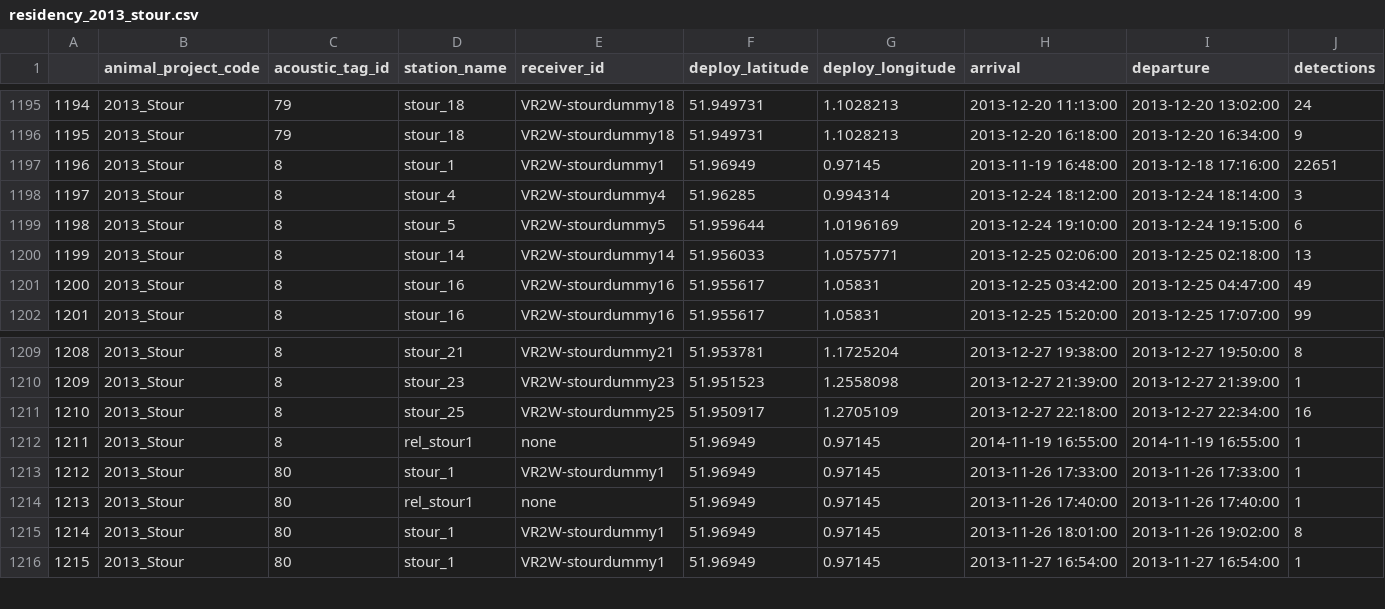
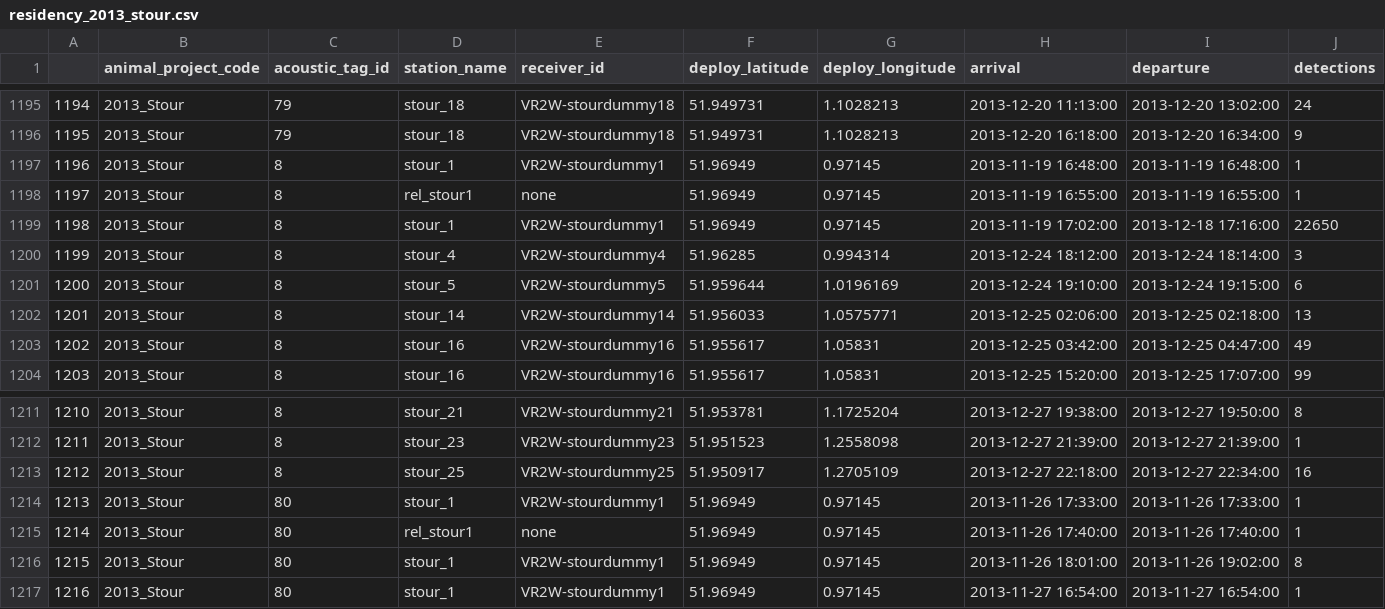
Before and after one commit to PieterjanVerhelst/eel-meta-analysis, a CSV file: data/interim/residencies/residency_2013_stour.csv, drawn as a sheet; only a part is shown, gaps mark what is left out; removed rows and columns are numbered as before the commit, all else as after; the diff names each change by its address in the sheet, - before the commit and + after, or states it on an @@ line.

Commit message:
update residency_2013_stour dataset

```diff
--- a/data/interim/residencies/residency_2013_stour.csv
+++ b/data/interim/residencies/residency_2013_stour.csv
-I1197 (departure): 2013-12-18 17:16:00
+I1197 (departure): 2013-11-19 16:48:00
-J1197 (detections): 22651
+J1197 (detections): 1
+row 1198: 1197 | 2013_Stour | 8 | rel_stour1 | none | 51.96949 | 0.97145 | 2013-11-19 16:55:00 | 2013-11-19 16:55:00 | 1
+row 1199: 1198 | 2013_Stour | 8 | stour_1 | VR2W-stourdummy1 | 51.96949 | 0.97145 | 2013-11-19 17:02:00 | 2013-12-18 17:16:00 | 22650
@@ column A renumbered from row 1200 down @@
-row 1212: 1211 | 2013_Stour | 8 | rel_stour1 | none | 51.96949 | 0.97145 | 2014-11-19 16:55:00 | 2014-11-19 16:55:00 | 1
```
Also changed, not shown: 1 other file.
